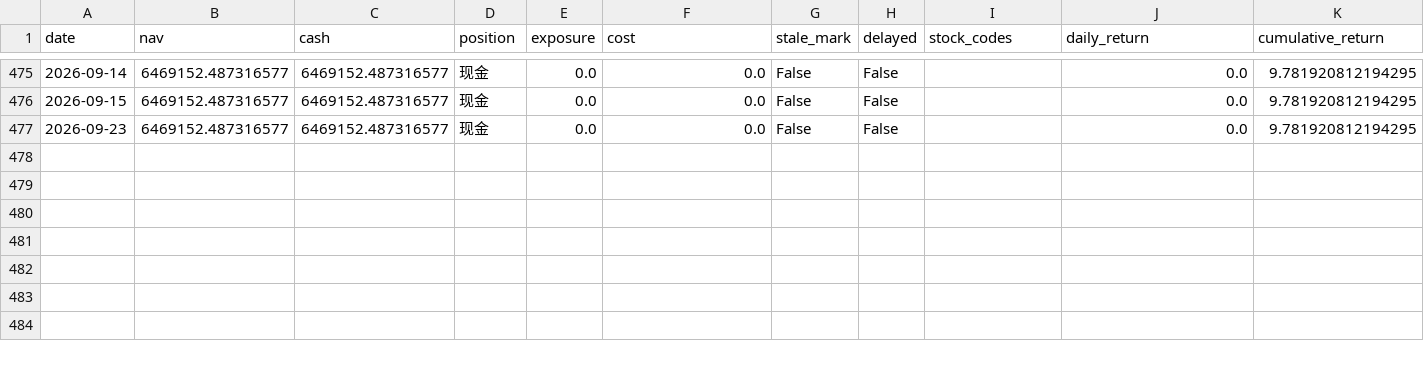
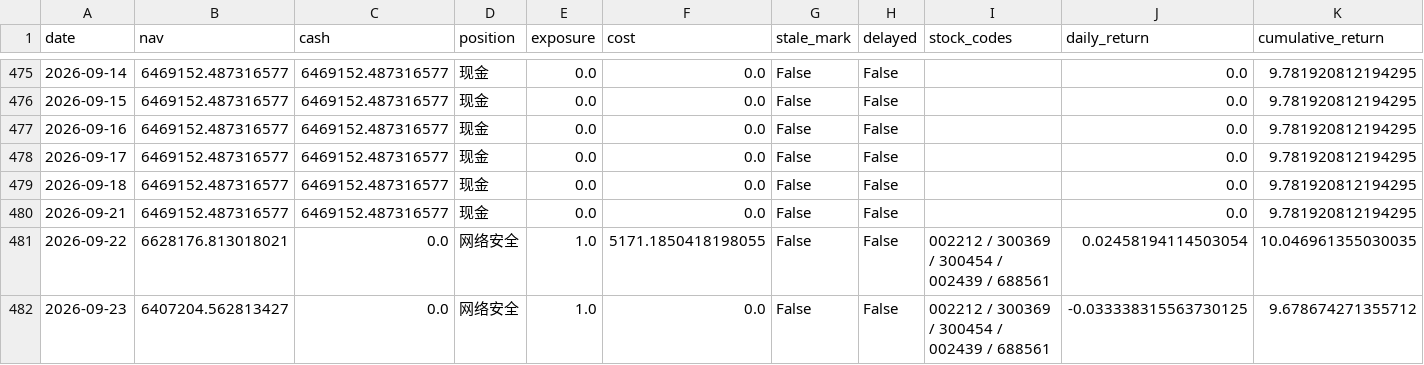
Before and after one commit to caowenli2022/sector-momentum-strategy-site, a CSV file: reports/professional/professional_daily_holdings.csv, drawn as a sheet; only a part is shown, gaps mark what is left out; addresses are those after the commit; rows hold the shown columns only; the diff names each change by its address in the sheet, - before the commit and + after, or states it on an @@ line.

```diff
--- a/reports/professional/professional_daily_holdings.csv
+++ b/reports/professional/professional_daily_holdings.csv
+row 477: 2026-09-16 | 6469152.487316577 | 6469152.487316577 | 现金 | 0.0 | 0.0 | False | False |  | 0.0 | 9.781920812194295
+row 478: 2026-09-17 | 6469152.487316577 | 6469152.487316577 | 现金 | 0.0 | 0.0 | False | False |  | 0.0 | 9.781920812194295
+row 479: 2026-09-18 | 6469152.487316577 | 6469152.487316577 | 现金 | 0.0 | 0.0 | False | False |  | 0.0 | 9.781920812194295
-A480 (date): 2026-09-23
+A480 (date): 2026-09-21
+row 481: 2026-09-22 | 6628176.813018021 | 0.0 | 网络安全 | 1.0 | 5171.1850418198055 | False | False | 002212 / 300369 / 300454 / 002439 / 688561 | 0.02458194114503054 | 10.046961355030035
+row 482: 2026-09-23 | 6407204.562813427 | 0.0 | 网络安全 | 1.0 | 0.0 | False | False | 002212 / 300369 / 300454 / 002439 / 688561 | -0.033338315563730125 | 9.678674271355712
```
Also changed, not shown: reports/professional/market_history.csv, reports/professional/professional_orders.csv, 6 other files.
